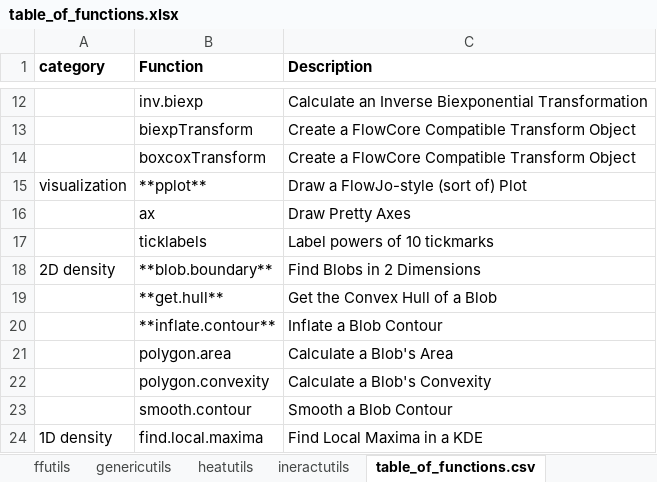
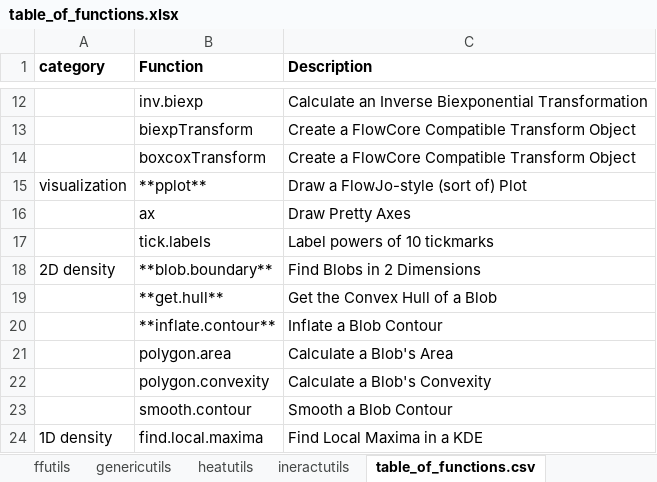
Before and after one commit to rogerswt/wadeTools, an Excel workbook: vignettes/table_of_functions.xlsx, sheet table_of_functions.csv, drawn as a sheet; only a part is shown, gaps mark what is left out; values as stored, in another font and other column widths than the file's, no borders; the diff names each change by its address in the sheet, - before the commit and + after, or states it on an @@ line.

Commit message:
fixing func name in table

```diff
--- a/vignettes/table_of_functions.xlsx (sheet table_of_functions.csv)
+++ b/vignettes/table_of_functions.xlsx (sheet table_of_functions.csv)
-B17 (Function): ticklabels
+B17 (Function): tick.labels
```
Also changed, not shown: 3 other files.
